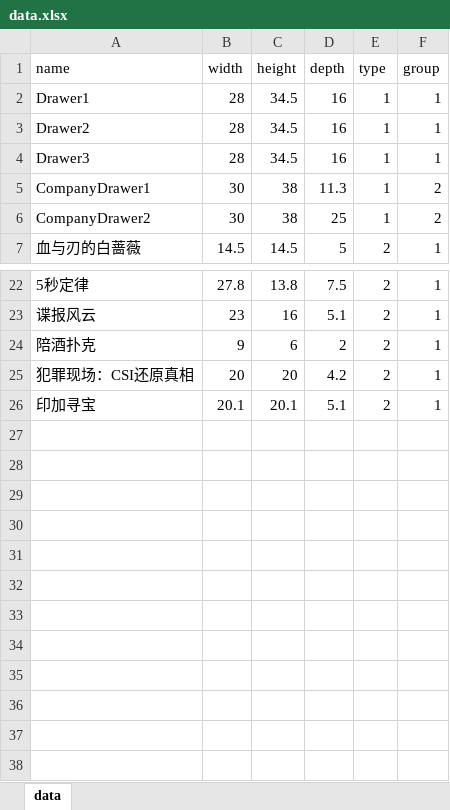
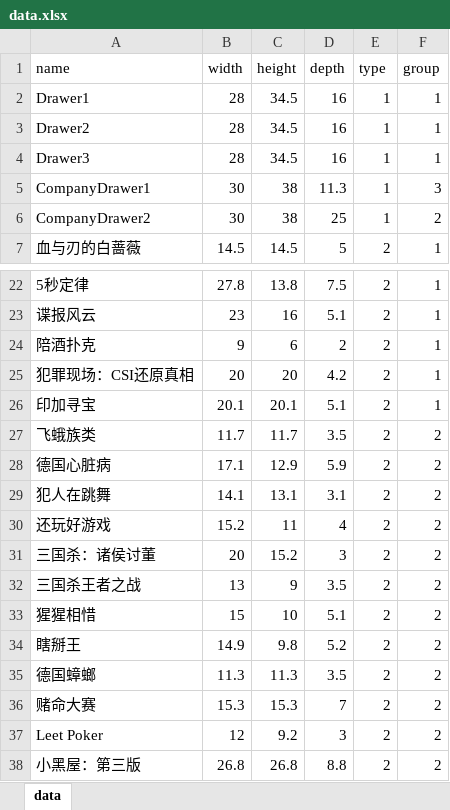
Before and after one commit to bjzhouxc/BoardGameBinPacker, an Excel workbook: data/data.xlsx, sheet data, drawn as a sheet; only a part is shown, gaps mark what is left out; values as stored, in another font and other column widths than the file's, no borders; the diff names each change by its address in the sheet, - before the commit and + after, or states it on an @@ line.

Commit message:
Modify data.xlsx

```diff
--- a/data/data.xlsx (sheet data)
+++ b/data/data.xlsx (sheet data)
-F5 (group): 2
+F5 (group): 3
+row 27: 飞蛾族类 | 11.7 | 11.7 | 3.5 | 2 | 2
+row 28: 德国心脏病 | 17.1 | 12.9 | 5.9 | 2 | 2
+row 29: 犯人在跳舞 | 14.1 | 13.1 | 3.1 | 2 | 2
+row 30: 还玩好游戏 | 15.2 | 11 | 4 | 2 | 2
+row 31: 三国杀：诸侯讨董 | 20 | 15.2 | 3 | 2 | 2
+row 32: 三国杀王者之战 | 13 | 9 | 3.5 | 2 | 2
+row 33: 猩猩相惜 | 15 | 10 | 5.1 | 2 | 2
+row 34: 瞎掰王 | 14.9 | 9.8 | 5.2 | 2 | 2
+row 35: 德国蟑螂 | 11.3 | 11.3 | 3.5 | 2 | 2
+row 36: 赌命大赛 | 15.3 | 15.3 | 7 | 2 | 2
+row 37: Leet Poker | 12 | 9.2 | 3 | 2 | 2
+row 38: 小黑屋：第三版 | 26.8 | 26.8 | 8.8 | 2 | 2
```
Also changed, not shown: 2 other files.
